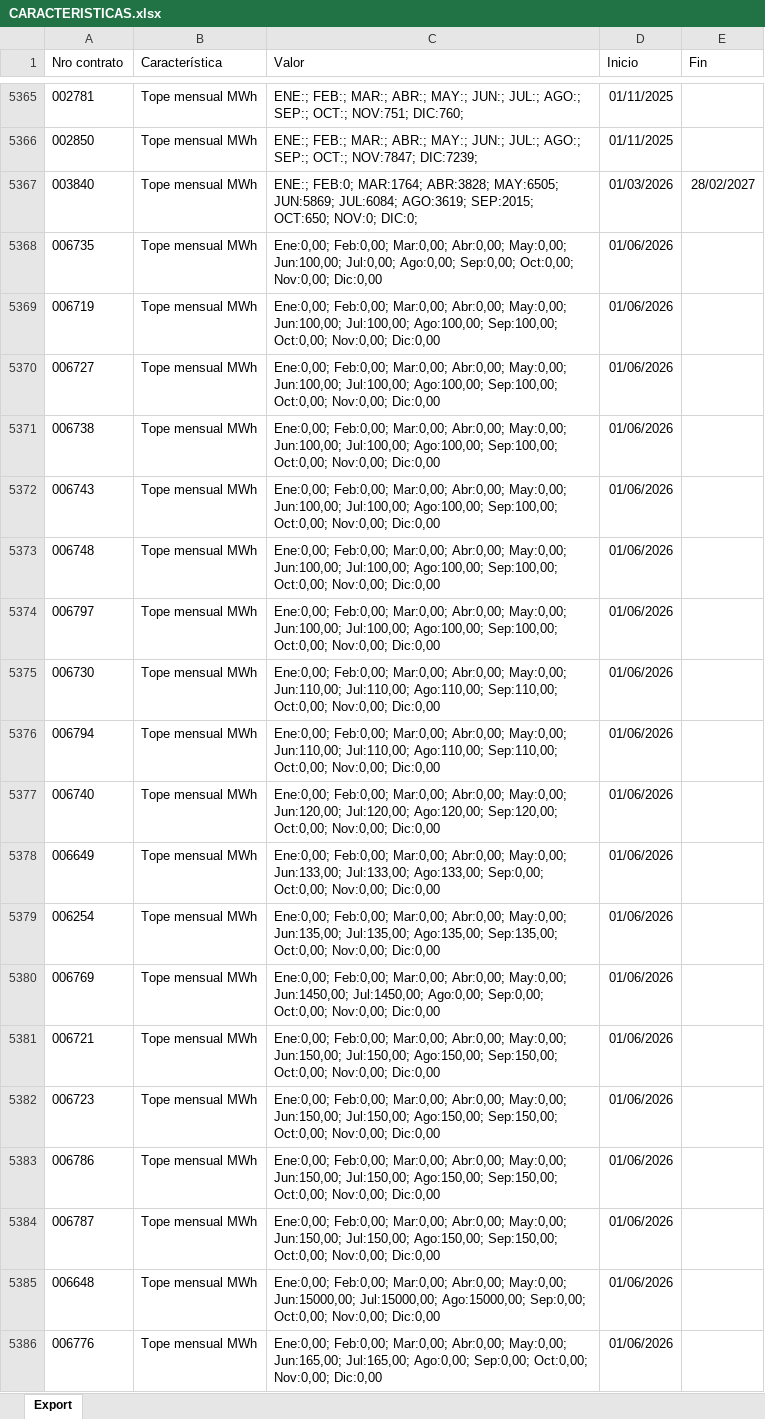
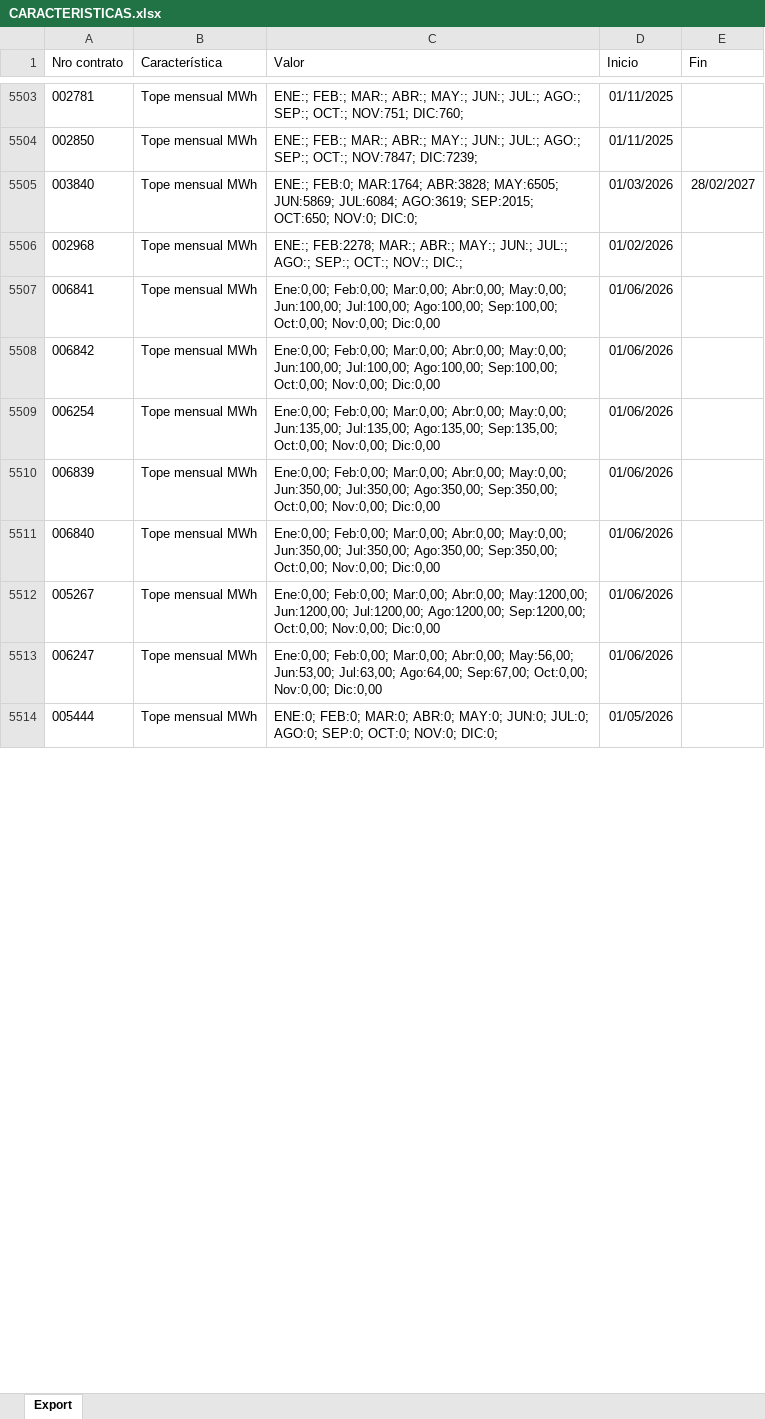
Before and after one commit to daniraggio/dashboard-MEM, an Excel workbook: data/contratos/CARACTERISTICAS.xlsx, sheet Export, drawn as a sheet; only a part is shown, gaps mark what is left out; the shorter side is filled out with more unchanged rows; values as stored, in another font and other column widths than the file's, no borders; removed rows and columns are numbered as before the commit, all else as after; the diff covers the shown part only; the diff names each change by its address in the sheet, - before the commit and + after, or states it on an @@ line.

```diff
--- a/data/contratos/CARACTERISTICAS.xlsx (sheet Export)
+++ b/data/contratos/CARACTERISTICAS.xlsx (sheet Export)
-row 5368: 006735 | Tope mensual MWh | Ene:0,00; Feb:0,00; Mar:0,00; Abr:0,00; May:0,00; Jun:100,00; Jul:0,00; Ago:0,00; Sep:0,00; Oct:0,00; Nov:0,00; Dic:0,00 | 01/06/2026
-row 5369: 006719 | Tope mensual MWh | Ene:0,00; Feb:0,00; Mar:0,00; Abr:0,00; May:0,00; Jun:100,00; Jul:100,00; Ago:100,00; Sep:100,00; Oct:0,00; Nov:0,00; Dic:0,00 | 01/06/2026
-row 5370: 006727 | Tope mensual MWh | Ene:0,00; Feb:0,00; Mar:0,00; Abr:0,00; May:0,00; Jun:100,00; Jul:100,00; Ago:100,00; Sep:100,00; Oct:0,00; Nov:0,00; Dic:0,00 | 01/06/2026
-row 5371: 006738 | Tope mensual MWh | Ene:0,00; Feb:0,00; Mar:0,00; Abr:0,00; May:0,00; Jun:100,00; Jul:100,00; Ago:100,00; Sep:100,00; Oct:0,00; Nov:0,00; Dic:0,00 | 01/06/2026
-row 5372: 006743 | Tope mensual MWh | Ene:0,00; Feb:0,00; Mar:0,00; Abr:0,00; May:0,00; Jun:100,00; Jul:100,00; Ago:100,00; Sep:100,00; Oct:0,00; Nov:0,00; Dic:0,00 | 01/06/2026
+row 5506: 002968 | Tope mensual MWh | ENE:; FEB:2278; MAR:; ABR:; MAY:; JUN:; JUL:; AGO:; SEP:; OCT:; NOV:; DIC:; | 01/02/2026
-A5507 (Nro contrato): 006748
+A5507 (Nro contrato): 006841
-A5508 (Nro contrato): 006797
+A5508 (Nro contrato): 006842
-row 5375: 006730 | Tope mensual MWh | Ene:0,00; Feb:0,00; Mar:0,00; Abr:0,00; May:0,00; Jun:110,00; Jul:110,00; Ago:110,00; Sep:110,00; Oct:0,00; Nov:0,00; Dic:0,00 | 01/06/2026
-row 5376: 006794 | Tope mensual MWh | Ene:0,00; Feb:0,00; Mar:0,00; Abr:0,00; May:0,00; Jun:110,00; Jul:110,00; Ago:110,00; Sep:110,00; Oct:0,00; Nov:0,00; Dic:0,00 | 01/06/2026
-row 5377: 006740 | Tope mensual MWh | Ene:0,00; Feb:0,00; Mar:0,00; Abr:0,00; May:0,00; Jun:120,00; Jul:120,00; Ago:120,00; Sep:120,00; Oct:0,00; Nov:0,00; Dic:0,00 | 01/06/2026
-row 5378: 006649 | Tope mensual MWh | Ene:0,00; Feb:0,00; Mar:0,00; Abr:0,00; May:0,00; Jun:133,00; Jul:133,00; Ago:133,00; Sep:0,00; Oct:0,00; Nov:0,00; Dic:0,00 | 01/06/2026
-row 5380: 006769 | Tope mensual MWh | Ene:0,00; Feb:0,00; Mar:0,00; Abr:0,00; May:0,00; Jun:1450,00; Jul:1450,00; Ago:0,00; Sep:0,00; Oct:0,00; Nov:0,00; Dic:0,00 | 01/06/2026
-A5510 (Nro contrato): 006721
+A5510 (Nro contrato): 006839
-C5510:C5511 (Valor): …Abr:0,00; May:0,00; Jun:150,00; Jul:150,00; Ago:150,00; Sep:150,00; Oct:0,00; Nov:0,00;…
+C5510:C5511 (Valor): …Abr:0,00; May:0,00; Jun:350,00; Jul:350,00; Ago:350,00; Sep:350,00; Oct:0,00; Nov:0,00;…
-A5511 (Nro contrato): 006723
+A5511 (Nro contrato): 006840
-row 5383: 006786 | Tope mensual MWh | Ene:0,00; Feb:0,00; Mar:0,00; Abr:0,00; May:0,00; Jun:150,00; Jul:150,00; Ago:150,00; Sep:150,00; Oct:0,00; Nov:0,00; Dic:0,00 | 01/06/2026
-row 5384: 006787 | Tope mensual MWh | Ene:0,00; Feb:0,00; Mar:0,00; Abr:0,00; May:0,00; Jun:150,00; Jul:150,00; Ago:150,00; Sep:150,00; Oct:0,00; Nov:0,00; Dic:0,00 | 01/06/2026
-row 5385: 006648 | Tope mensual MWh | Ene:0,00; Feb:0,00; Mar:0,00; Abr:0,00; May:0,00; Jun:15000,00; Jul:15000,00; Ago:15000,00; Sep:0,00; Oct:0,00; Nov:0,00; Dic:0,00 | 01/06/2026
-row 5386: 006776 | Tope mensual MWh | Ene:0,00; Feb:0,00; Mar:0,00; Abr:0,00; May:0,00; Jun:165,00; Jul:165,00; Ago:0,00; Sep:0,00; Oct:0,00; Nov:0,00; Dic:0,00 | 01/06/2026
```
Also changed, not shown: 269 added rows, 70 removed rows and 104 edited cells elsewhere in this sheet, data/contratos/CONTRATOS.xlsx, data/contratos/SUMINISTROS.xlsx, 3 other files.
